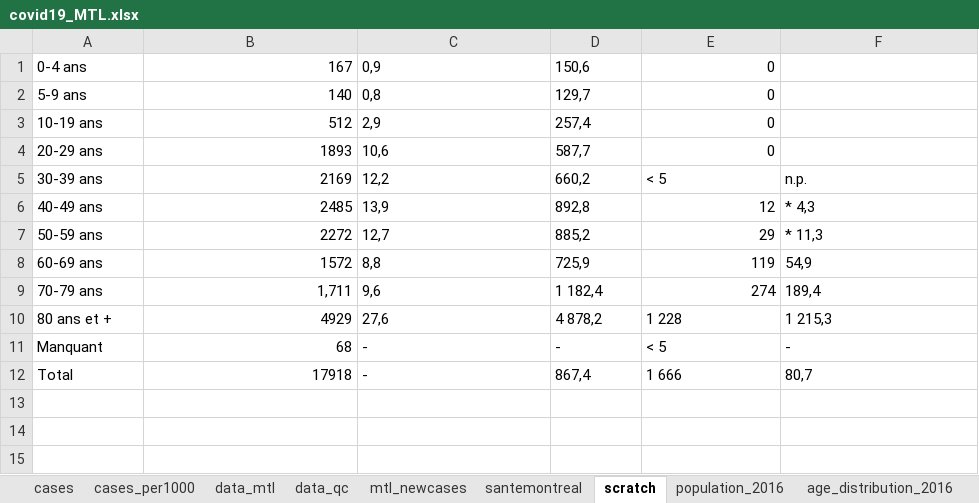
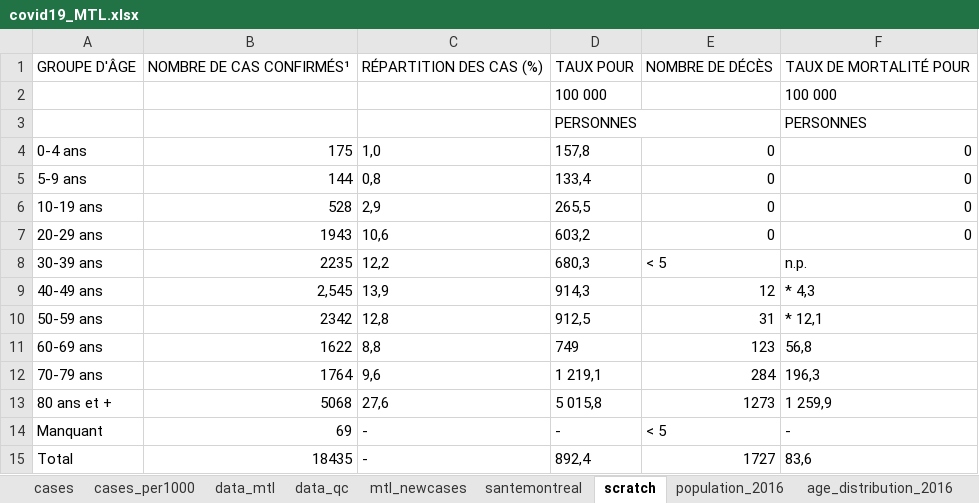
Before and after one commit to jeremymoreau/covid19mtl, an Excel workbook: app/data/covid19_MTL.xlsx, sheet scratch, drawn as a sheet; values as stored, in another font and other column widths than the file's, no borders; addresses are those after the commit; the diff names each change by its address in the sheet, - before the commit and + after, or states it on an @@ line.

```diff
--- a/app/data/covid19_MTL.xlsx (sheet scratch)
+++ b/app/data/covid19_MTL.xlsx (sheet scratch)
+row 1: GROUPE D'ÂGE | NOMBRE DE CAS CONFIRMÉS¹ | RÉPARTITION DES CAS (%) | TAUX POUR | NOMBRE DE DÉCÈS | TAUX DE MORTALITÉ POUR
+row 2:  |  |  | 100 000 |  | 100 000
+row 3:  |  |  | PERSONNES |  | PERSONNES
-B4: 167
+B4: 175
-C4: 0,9
+C4: 1,0
-D4: 150,6
+D4: 157,8
-F4:F7: (empty)
+F4:F7: 0
-B5: 140
+B5: 144
-D5: 129,7
+D5: 133,4
-B6: 512
+B6: 528
-D6: 257,4
+D6: 265,5
-B7: 1893
+B7: 1943
-D7: 587,7
+D7: 603,2
-B8: 2169
+B8: 2235
-D8: 660,2
+D8: 680,3
-B9: 2485
+B9: 2,545
-D9: 892,8
+D9: 914,3
-B10: 2272
+B10: 2342
-C10: 12,7
+C10: 12,8
-D10: 885,2
+D10: 912,5
-E10: 29
+E10: 31
-F10: * 11,3
+F10: * 12,1
-B11: 1572
+B11: 1622
-D11: 725,9
+D11: 749
-E11: 119
+E11: 123
-F11: 54,9
+F11: 56,8
-B12: 1,711
+B12: 1764
-D12: 1 182,4
+D12: 1 219,1
-E12: 274
+E12: 284
-F12: 189,4
+F12: 196,3
-B13: 4929
+B13: 5068
-D13: 4 878,2
+D13: 5 015,8
-E13: 1 228
+E13: 1273
-F13: 1 215,3
+F13: 1 259,9
-B14: 68
+B14: 69
-B15: 17918
+B15: 18435
-D15: 867,4
+D15: 892,4
-E15: 1 666
+E15: 1727
-F15: 80,7
+F15: 83,6
```
Also changed, not shown: sheet data_mtl, sheet mtl_newcases, sheet cases, sheet cases_per1000, sheet santemontreal, 3 other files.
